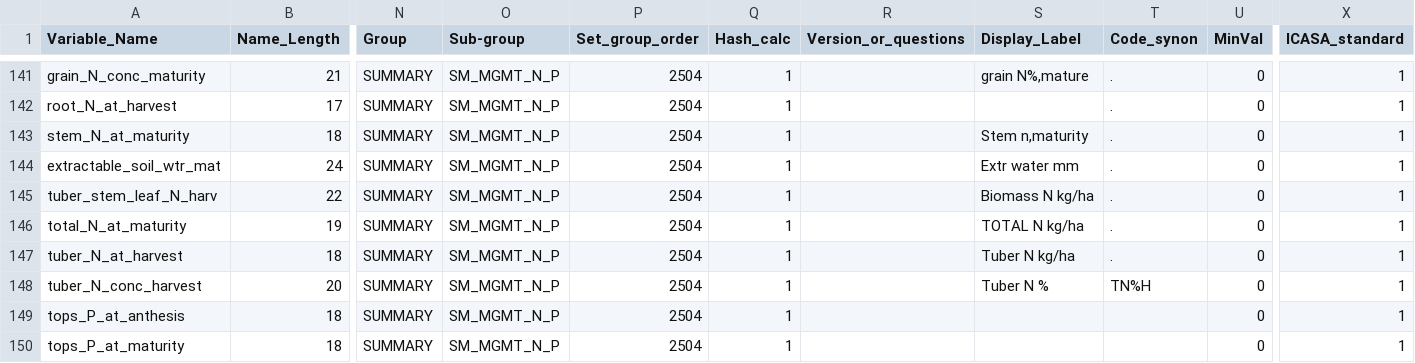
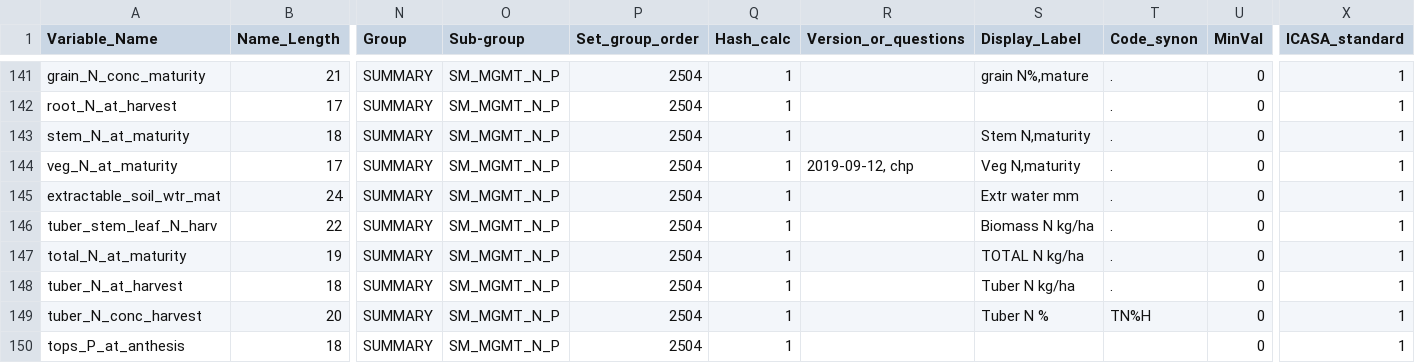
Before and after one commit to agmip/VMapper, a CSV file: Data/ICASA/Measured_data.csv, drawn as a sheet; only a part is shown, gaps mark what is left out; the shorter side is filled out with more unchanged rows; rows hold the shown columns only; the diff names each change by its address in the sheet, - before the commit and + after, or states it on an @@ line.

Commit message:
update icasa list

```diff
--- a/Data/ICASA/Measured_data.csv
+++ b/Data/ICASA/Measured_data.csv
-S143 (Display_Label): Stem n,maturity
+S143 (Display_Label): Stem N,maturity
+row 144: veg_N_at_maturity | 17 | SUMMARY | SM_MGMT_N_P | 2504 | 1 | 2019-09-12, chp | Veg N,maturity | . | 0 | 1
```
Also changed, not shown: Data/ICASA/Management_info.csv.
